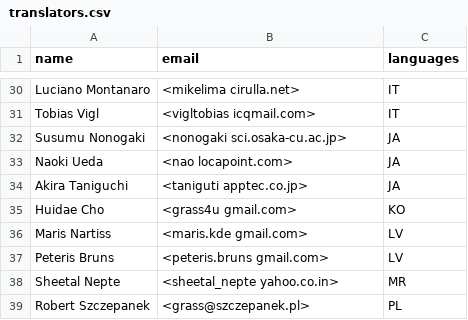
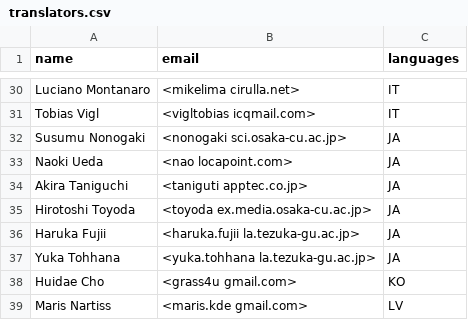
Before and after one commit to rashadkm/grass_cmake, a CSV file: translators.csv, drawn as a sheet; only a part is shown, gaps mark what is left out; the shorter side is filled out with more unchanged rows.

Commit message:
+Hirotoshi Toyoda,Haruka Fujii,Yuka Tohhana

```diff
--- a/translators.csv
+++ b/translators.csv
@@ -34,2 +34,5 @@ Naoki Ueda,<nao locapoint.com>,JA
 Akira Taniguchi,<taniguti apptec.co.jp>,JA
+Hirotoshi Toyoda,<toyoda ex.media.osaka-cu.ac.jp>,JA
+Haruka Fujii,<haruka.fujii la.tezuka-gu.ac.jp>,JA
+Yuka Tohhana,<yuka.tohhana la.tezuka-gu.ac.jp>,JA
 Huidae Cho,<grass4u gmail.com>,KO
```
